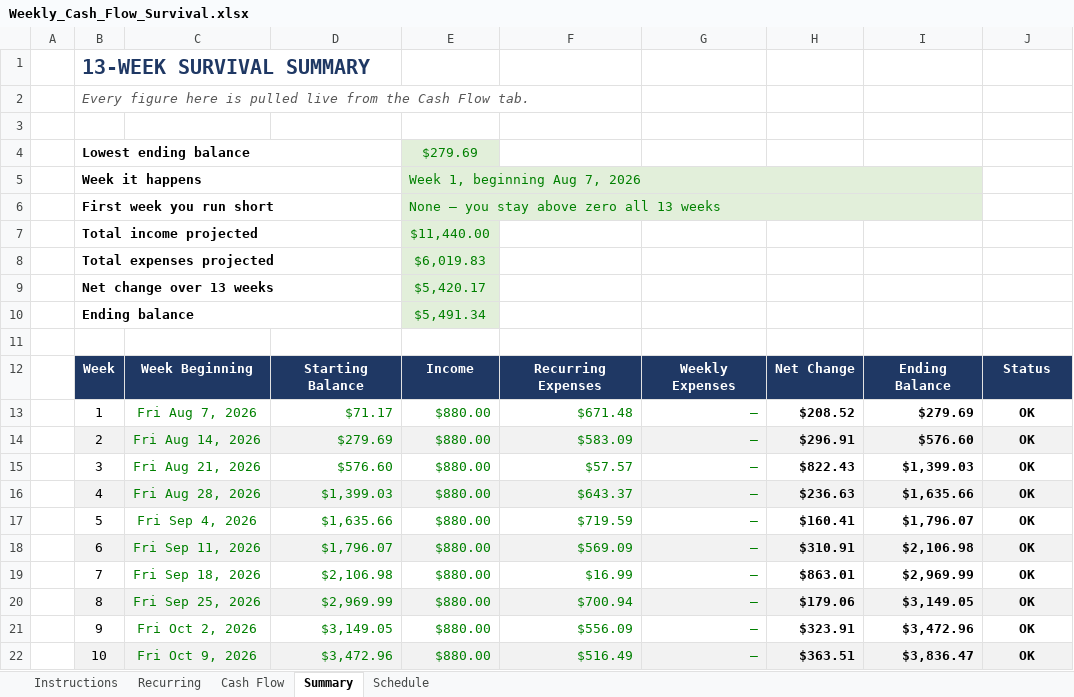
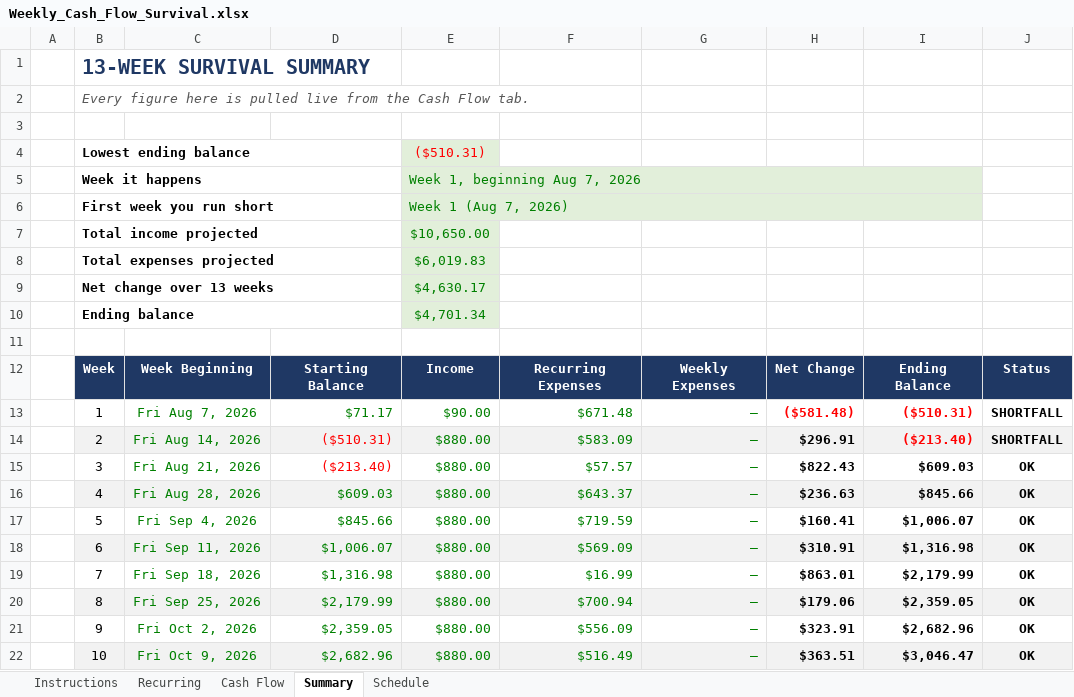
Before and after one commit to NBiryukov25/Budget, an Excel workbook: Weekly_Cash_Flow_Survival.xlsx, sheet Summary, drawn as a sheet; only a part is shown; values as stored, in another font and other column widths than the file's, no borders; conditional formats not drawn; the diff covers the shown part only; the diff names each change by its address in the sheet, - before the commit and + after, or states it on an @@ line.

```diff
--- a/Weekly_Cash_Flow_Survival.xlsx (sheet Summary)
+++ b/Weekly_Cash_Flow_Survival.xlsx (sheet Summary)
-E4: $279.69
+E4: ($510.31)
-E4 text colour: #008000
+E4 text colour: #FF0000
-E6: None — you stay above zero all 13 weeks
+E6: Week 1 (Aug 7, 2026)
-E7: $11,440.00
+E7: $10,650.00
-E9: $5,420.17
+E9: $4,630.17
-E10: $5,491.34
+E10: $4,701.34
-E13: $880.00
+E13: $90.00
-H13: $208.52
+H13: ($581.48)
-H13:I13 text colour: black
+H13:I13 text colour: #FF0000
-I13: $279.69
+I13: ($510.31)
-J13:J14: OK
+J13:J14: SHORTFALL
-D14: $279.69
+D14: ($510.31)
-D14:D15 text colour: #008000
+D14:D15 text colour: #FF0000
-I14: $576.60
+I14: ($213.40)
-I14 text colour: black
+I14 text colour: #FF0000
-D15: $576.60
+D15: ($213.40)
-I15: $1,399.03
+I15: $609.03
-D16: $1,399.03
+D16: $609.03
-I16: $1,635.66
+I16: $845.66
-D17: $1,635.66
+D17: $845.66
-I17: $1,796.07
+I17: $1,006.07
-D18: $1,796.07
+D18: $1,006.07
-I18: $2,106.98
+I18: $1,316.98
-D19: $2,106.98
+D19: $1,316.98
-I19: $2,969.99
+I19: $2,179.99
-D20: $2,969.99
+D20: $2,179.99
-I20: $3,149.05
+I20: $2,359.05
-D21: $3,149.05
+D21: $2,359.05
-I21: $3,472.96
+I21: $2,682.96
-D22: $3,472.96
+D22: $2,682.96
-I22: $3,836.47
+I22: $3,046.47
```
Also changed, not shown: 9 edited cells elsewhere in this sheet, sheet Schedule, sheet Cash Flow, sheet Recurring, sheet Instructions, formulas that keep their value, hidden cells, 1 other file.
